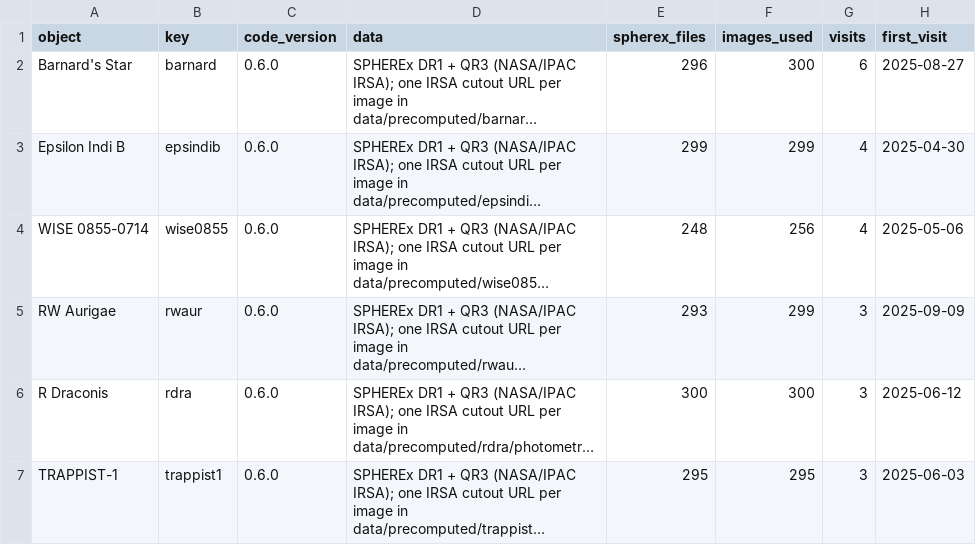
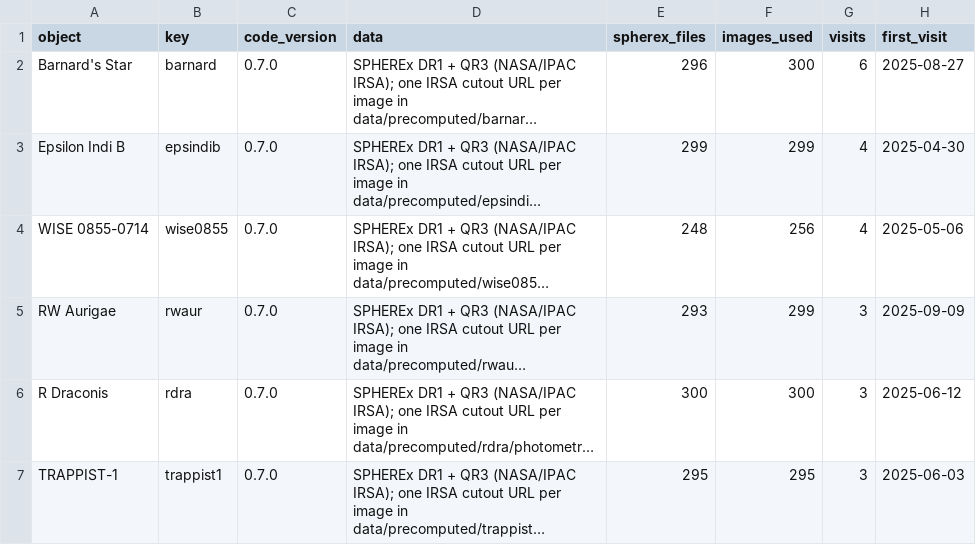
Before and after one commit to WilmerGaspar/cold-movers, a CSV file: docs/validation_records.csv, drawn as a sheet; only a part is shown; long unchanged cells end in …; the diff names each change by its address in the sheet, - before the commit and + after, or states it on an @@ line.

```diff
--- a/docs/validation_records.csv
+++ b/docs/validation_records.csv
-C2:C7 (code_version): 0.6.0
+C2:C7 (code_version): 0.7.0
```
Also changed, not shown: 14 other files.
